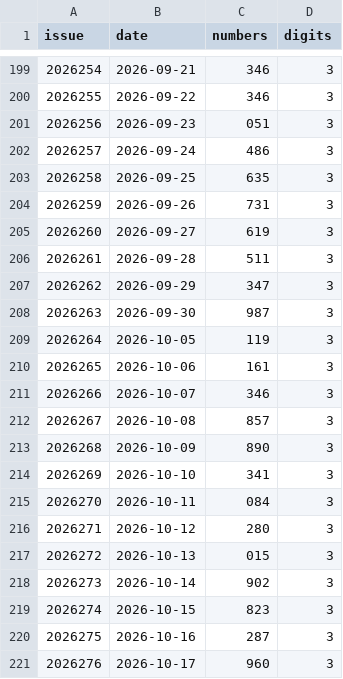
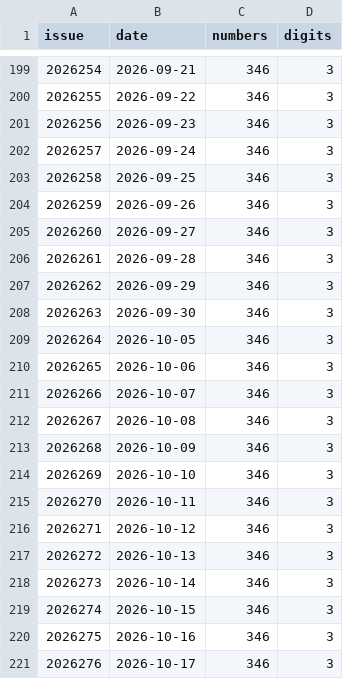
Before and after one commit to wzt0609/lottery-predictor, a CSV file: data_v2/fc3d.csv, drawn as a sheet; only a part is shown, gaps mark what is left out.

```diff
--- a/data_v2/fc3d.csv
+++ b/data_v2/fc3d.csv
@@ -200,22 +200,22 @@ issue,date,numbers,digits
 2026255,2026-09-22,346,3
-2026256,2026-09-23,051,3
-2026257,2026-09-24,486,3
-2026258,2026-09-25,635,3
-2026259,2026-09-26,731,3
-2026260,2026-09-27,619,3
-2026261,2026-09-28,511,3
-2026262,2026-09-29,347,3
-2026263,2026-09-30,987,3
-2026264,2026-10-05,119,3
-2026265,2026-10-06,161,3
+2026256,2026-09-23,346,3
+2026257,2026-09-24,346,3
+2026258,2026-09-25,346,3
+2026259,2026-09-26,346,3
+2026260,2026-09-27,346,3
+2026261,2026-09-28,346,3
+2026262,2026-09-29,346,3
+2026263,2026-09-30,346,3
+2026264,2026-10-05,346,3
+2026265,2026-10-06,346,3
 2026266,2026-10-07,346,3
-2026267,2026-10-08,857,3
-2026268,2026-10-09,890,3
-2026269,2026-10-10,341,3
-2026270,2026-10-11,084,3
-2026271,2026-10-12,280,3
-2026272,2026-10-13,015,3
-2026273,2026-10-14,902,3
-2026274,2026-10-15,823,3
-2026275,2026-10-16,287,3
-2026276,2026-10-17,960,3
+2026267,2026-10-08,346,3
+2026268,2026-10-09,346,3
+2026269,2026-10-10,346,3
+2026270,2026-10-11,346,3
+2026271,2026-10-12,346,3
+2026272,2026-10-13,346,3
+2026273,2026-10-14,346,3
+2026274,2026-10-15,346,3
+2026275,2026-10-16,346,3
+2026276,2026-10-17,346,3
```
Also changed, not shown: 6 other files.
